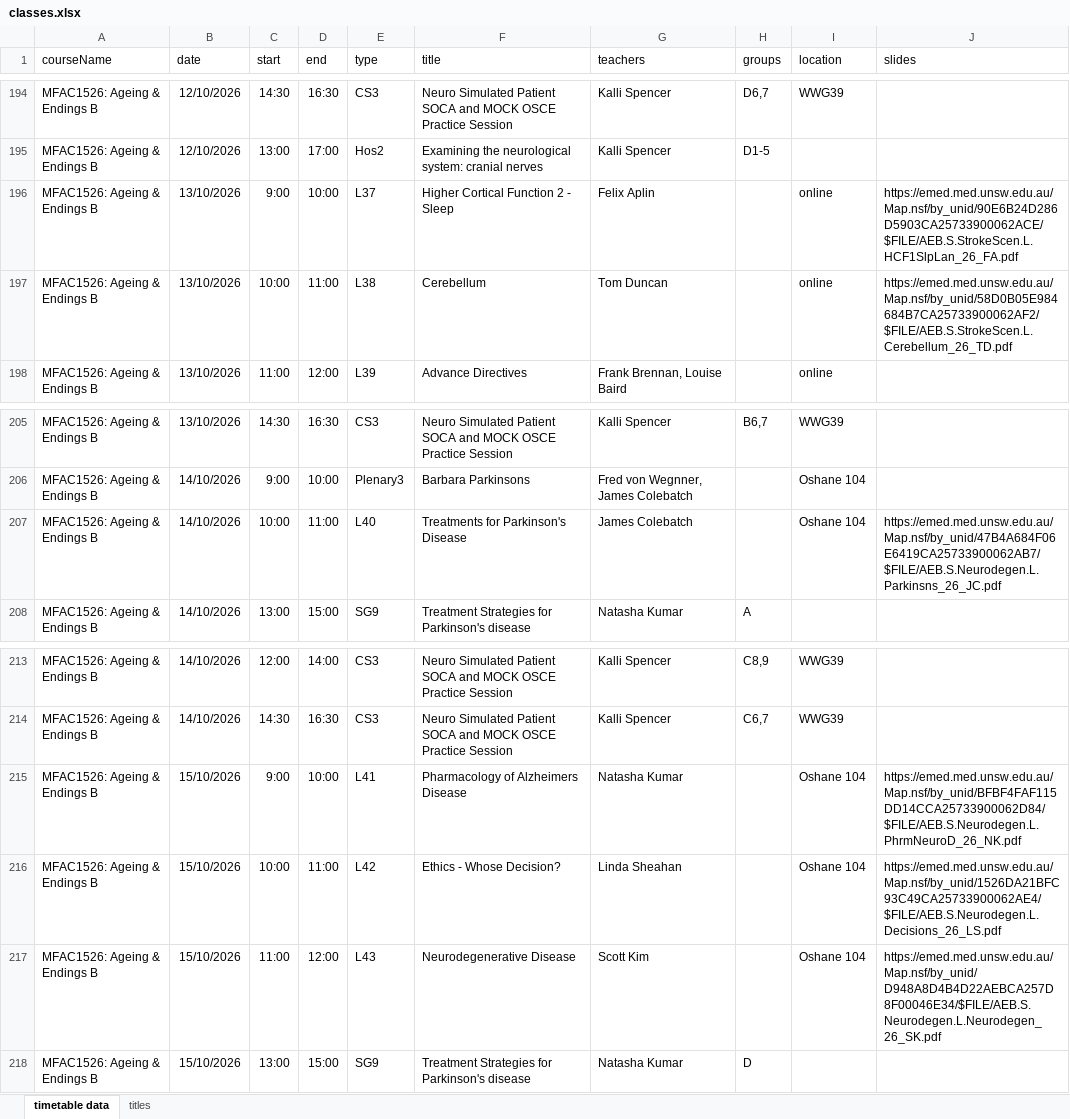
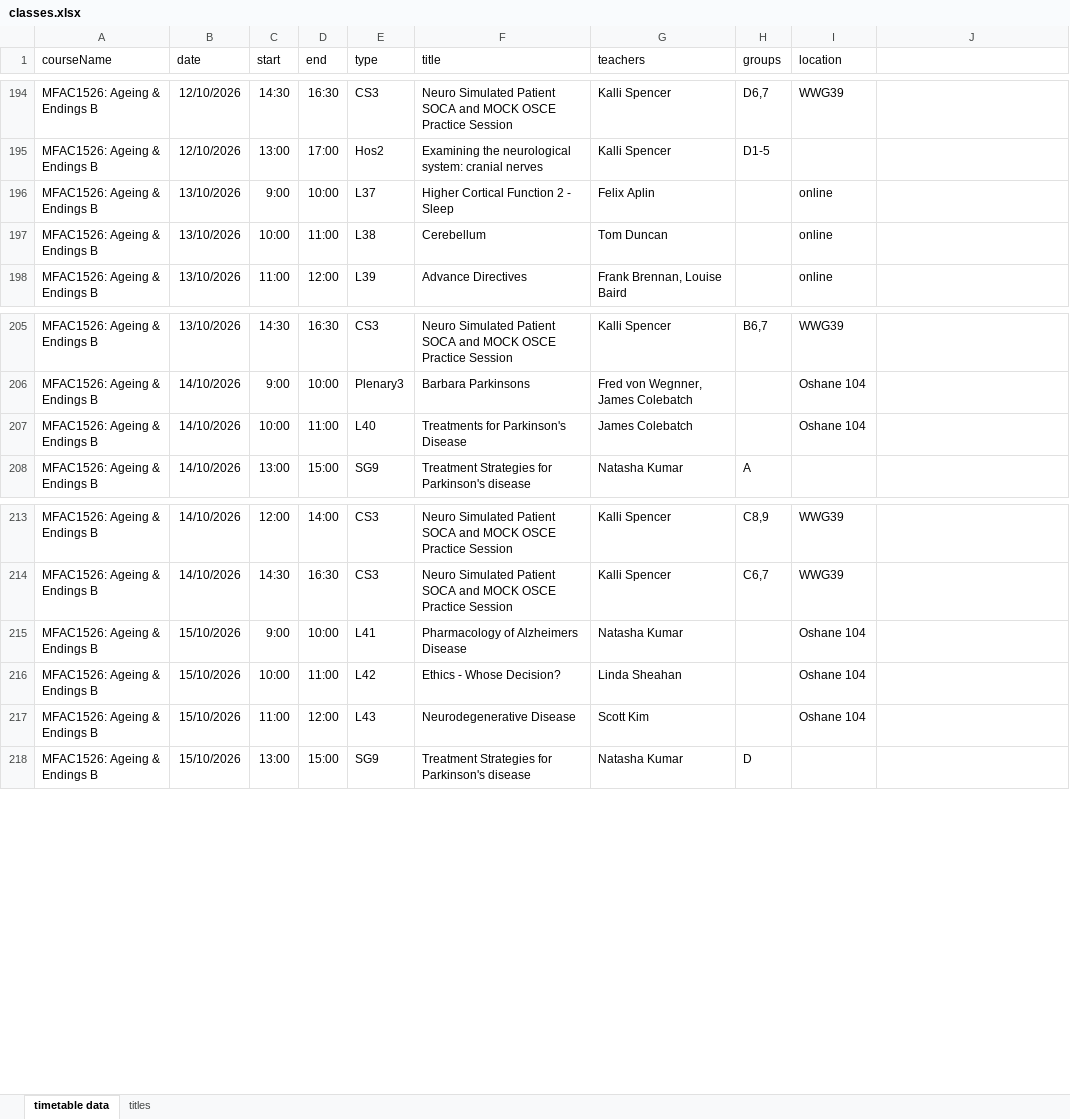
Before and after one commit to pixxlbrr/pixxlbrr.github.io, an Excel workbook: classes.xlsx, sheet timetable data, drawn as a sheet; only a part is shown, gaps mark what is left out; values as stored, in another font and other column widths than the file's, no borders; conditional formats not drawn; the diff names each change by its address in the sheet, - before the commit and + after, or states it on an @@ line.

Commit message:
deleted slides column

```diff
--- a/classes.xlsx (sheet timetable data)
+++ b/classes.xlsx (sheet timetable data)
-J1: slides
+J1: (empty)
-J196: https://emed.med.unsw.edu.au/Map.nsf/by_unid/90E6B24D286D5903CA25733900062ACE/$FILE/AEB.S.StrokeScen.L.HCF1SlpLan_26_FA.pdf
+J196: (empty)
-J197: https://emed.med.unsw.edu.au/Map.nsf/by_unid/58D0B05E984684B7CA25733900062AF2/$FILE/AEB.S.StrokeScen.L.Cerebellum_26_TD.pdf
+J197: (empty)
-J207: https://emed.med.unsw.edu.au/Map.nsf/by_unid/47B4A684F06E6419CA25733900062AB7/$FILE/AEB.S.Neurodegen.L.Parkinsns_26_JC.pdf
+J207: (empty)
-J215: https://emed.med.unsw.edu.au/Map.nsf/by_unid/BFBF4FAF115DD14CCA25733900062D84/$FILE/AEB.S.Neurodegen.L.PhrmNeuroD_26_NK.pdf
+J215: (empty)
-J216: https://emed.med.unsw.edu.au/Map.nsf/by_unid/1526DA21BFC93C49CA25733900062AE4/$FILE/AEB.S.Neurodegen.L.Decisions_26_LS.pdf
+J216: (empty)
-J217: https://emed.med.unsw.edu.au/Map.nsf/by_unid/D948A8D4B4D22AEBCA257D8F00046E34/$FILE/AEB.S.Neurodegen.L.Neurodegen_26_SK.pdf
+J217: (empty)
```
